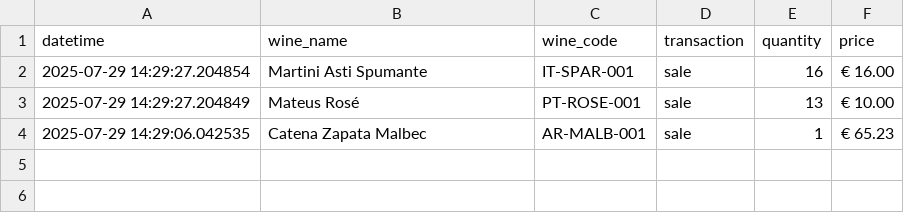
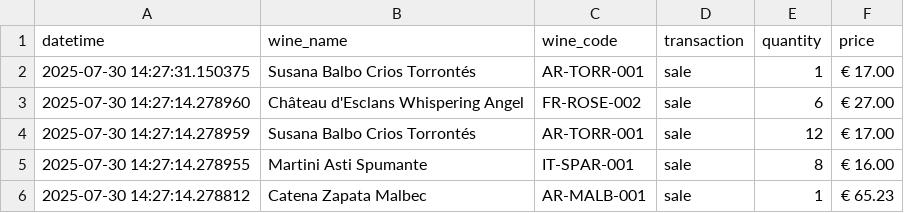
Before and after one commit to emifirmat/wine_stock, a CSV file: wine_sales_report.csv, drawn as a sheet.

Commit message:
Finished Rremove wine
Fixed cards pictures

Added unique property to wine.code

Added column subtotal in reports

Added disable property to save button when adding sales or purchases

```diff
--- a/wine_sales_report.csv
+++ b/wine_sales_report.csv
@@ -1,4 +1,6 @@
 datetime,wine_name,wine_code,transaction,quantity,price
-2025-07-29 14:29:27.204854,Martini Asti Spumante,IT-SPAR-001,sale,16,€ 16.00
-2025-07-29 14:29:27.204849,Mateus Rosé,PT-ROSE-001,sale,13,€ 10.00
-2025-07-29 14:29:06.042535,Catena Zapata Malbec,AR-MALB-001,sale,1,€ 65.23
+2025-07-30 14:27:31.150375,Susana Balbo Crios Torrontés,AR-TORR-001,sale,1,€ 17.00
+2025-07-30 14:27:14.278960,Château d'Esclans Whispering Angel,FR-ROSE-002,sale,6,€ 27.00
+2025-07-30 14:27:14.278959,Susana Balbo Crios Torrontés,AR-TORR-001,sale,12,€ 17.00
+2025-07-30 14:27:14.278955,Martini Asti Spumante,IT-SPAR-001,sale,8,€ 16.00
+2025-07-30 14:27:14.278812,Catena Zapata Malbec,AR-MALB-001,sale,1,€ 65.23
```
Also changed, not shown: 16 other files.
